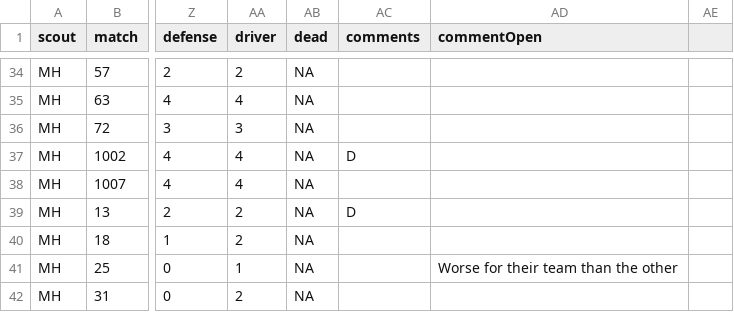
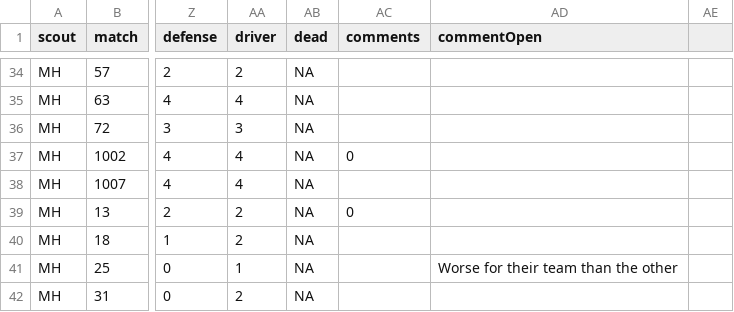
Before and after one commit to blair-robot-project/scouting2025, a CSV file: Shiny App Files/data files/Severn/pre-severn.csv, drawn as a sheet; only a part is shown, gaps mark what is left out; the diff covers the shown part only; the diff names each change by its address in the sheet, - before the commit and + after, or states it on an @@ line.

```diff
--- a/Shiny App Files/data files/Severn/pre-severn.csv
+++ b/Shiny App Files/data files/Severn/pre-severn.csv
-AC37 (comments): D
+AC37 (comments): 0
-AC39 (comments): D
+AC39 (comments): 0
```
Also changed, not shown: 15 edited cells elsewhere in this file, made_up_data.csv, 3 other files.
